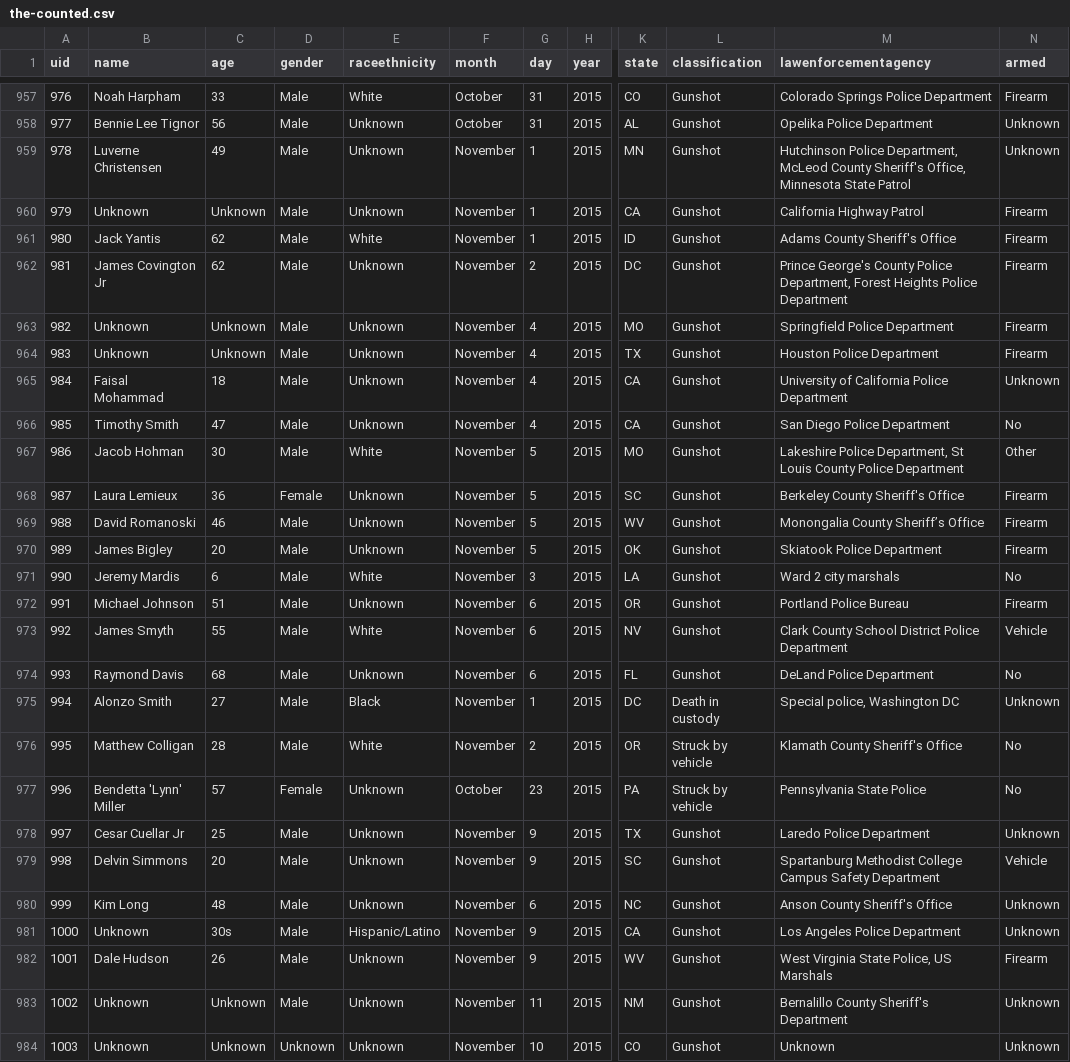
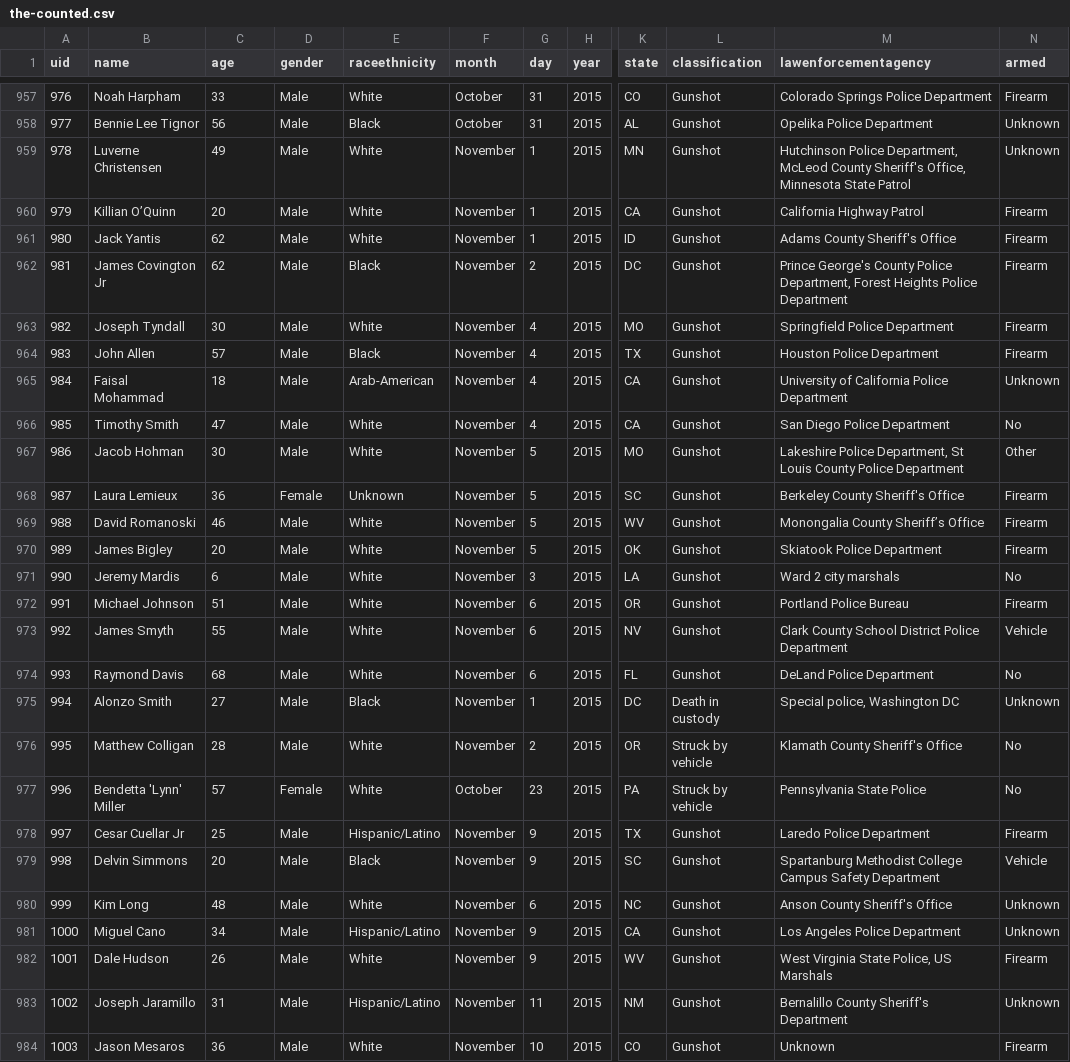
Before and after one commit to flother/thecounted, a CSV file: data/the-counted.csv, drawn as a sheet; only a part is shown, gaps mark what is left out; the diff covers the shown part only; the diff names each change by its address in the sheet, - before the commit and + after, or states it on an @@ line.

```diff
--- a/data/the-counted.csv
+++ b/data/the-counted.csv
-E958 (raceethnicity): Unknown
+E958 (raceethnicity): Black
-E959:E960 (raceethnicity): Unknown
+E959:E960 (raceethnicity): White
-B960 (name): Unknown
+B960 (name): Killian O’Quinn
-C960 (age): Unknown
+C960 (age): 20
-E962 (raceethnicity): Unknown
+E962 (raceethnicity): Black
-B963 (name): Unknown
+B963 (name): Joseph Tyndall
-C963 (age): Unknown
+C963 (age): 30
-E963 (raceethnicity): Unknown
+E963 (raceethnicity): White
-B964 (name): Unknown
+B964 (name): John Allen
-C964 (age): Unknown
+C964 (age): 57
-E964 (raceethnicity): Unknown
+E964 (raceethnicity): Black
-E965 (raceethnicity): Unknown
+E965 (raceethnicity): Arab-American
-E966 (raceethnicity): Unknown
+E966 (raceethnicity): White
-E969:E970 (raceethnicity): Unknown
+E969:E970 (raceethnicity): White
-E972 (raceethnicity): Unknown
+E972 (raceethnicity): White
-E974 (raceethnicity): Unknown
+E974 (raceethnicity): White
-E977 (raceethnicity): Unknown
+E977 (raceethnicity): White
-E978 (raceethnicity): Unknown
+E978 (raceethnicity): Hispanic/Latino
-N978 (armed): Unknown
+N978 (armed): Firearm
-E979 (raceethnicity): Unknown
+E979 (raceethnicity): Black
-E980 (raceethnicity): Unknown
+E980 (raceethnicity): White
-B981 (name): Unknown
+B981 (name): Miguel Cano
-C981 (age): 30s
+C981 (age): 34
-E982 (raceethnicity): Unknown
+E982 (raceethnicity): White
-B983 (name): Unknown
+B983 (name): Joseph Jaramillo
-C983 (age): Unknown
+C983 (age): 31
-E983 (raceethnicity): Unknown
+E983 (raceethnicity): Hispanic/Latino
-B984 (name): Unknown
+B984 (name): Jason Mesaros
-C984 (age): Unknown
+C984 (age): 36
-D984 (gender): Unknown
+D984 (gender): Male
-E984 (raceethnicity): Unknown
+E984 (raceethnicity): White
-N984 (armed): Unknown
+N984 (armed): Firearm
```
Also changed, not shown: 2 added rows and 58 edited cells elsewhere in this file.
